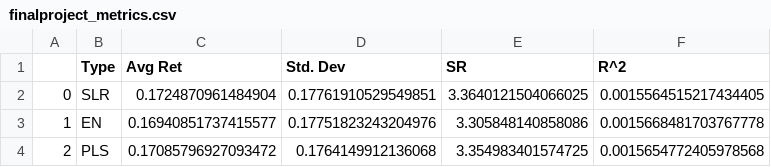
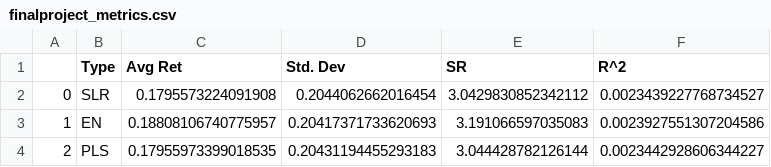
Before and after one commit to gavinsuns/Factor-Analysis, a CSV file: ml_output_files/finalproject_metrics.csv, drawn as a sheet.

```diff
--- a/ml_output_files/finalproject_metrics.csv
+++ b/ml_output_files/finalproject_metrics.csv
@@ -1,4 +1,4 @@
 ,Type,Avg Ret,Std. Dev,SR,R^2
-0,SLR,0.1724870961484904,0.17761910529549851,3.3640121504066025,0.0015564515217434405
-1,EN,0.16940851737415577,0.17751823243204976,3.305848140858086,0.0015668481703767778
-2,PLS,0.17085796927093472,0.1764149912136068,3.354983401574725,0.0015654772405978568
+0,SLR,0.1795573224091908,0.2044062662016454,3.0429830852342112,0.0023439227768734527
+1,EN,0.18808106740775957,0.20417371733620693,3.191066597035083,0.0023927551307204586
+2,PLS,0.17955973399018535,0.20431194455293183,3.044428782126144,0.0023442928606344227
```
Also changed, not shown: ml_output_files/en_ls_df.csv, ml_output_files/finalproject_values.csv, 5 other files.
